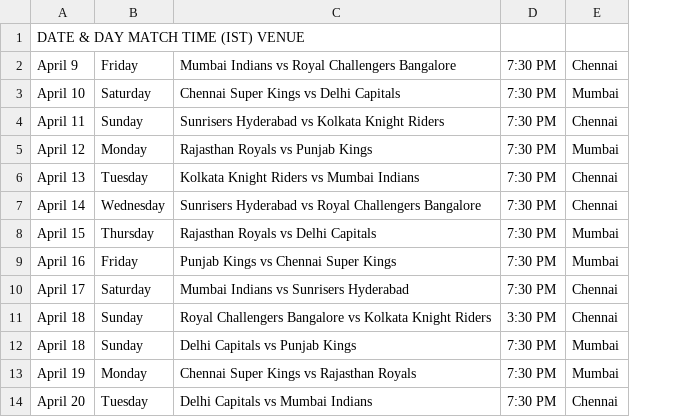
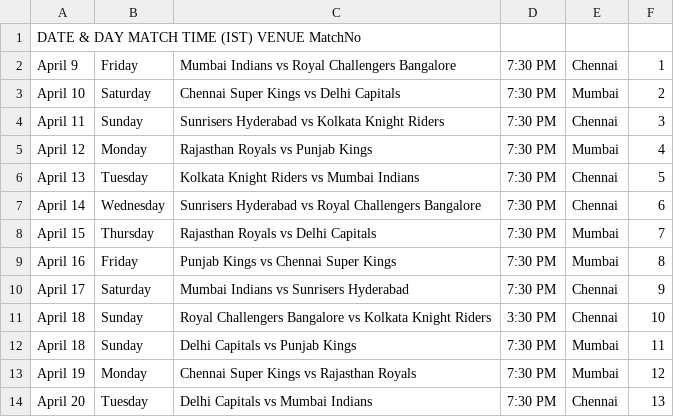
Before and after one commit to JiyaRashi/IPLFranchise2021, a CSV file: Data/IPL2021Schedule.csv, drawn as a sheet; only a part is shown; the diff names each change by its address in the sheet, - before the commit and + after, or states it on an @@ line.

```diff
--- a/Data/IPL2021Schedule.csv
+++ b/Data/IPL2021Schedule.csv
+column F, rows 2-14: 1 | 2 | 3 | 4 | 5 | 6 | 7 | 8 | 9 | 10 | 11 | 12 | 13
-A1: DATE & DAY MATCH TIME (IST) VENUE
+A1: DATE & DAY MATCH TIME (IST) VENUE MatchNo
```
Also changed, not shown: Data/sampleBatScore.csv, Data/sampleBowlScore.csv, 5 other files.
